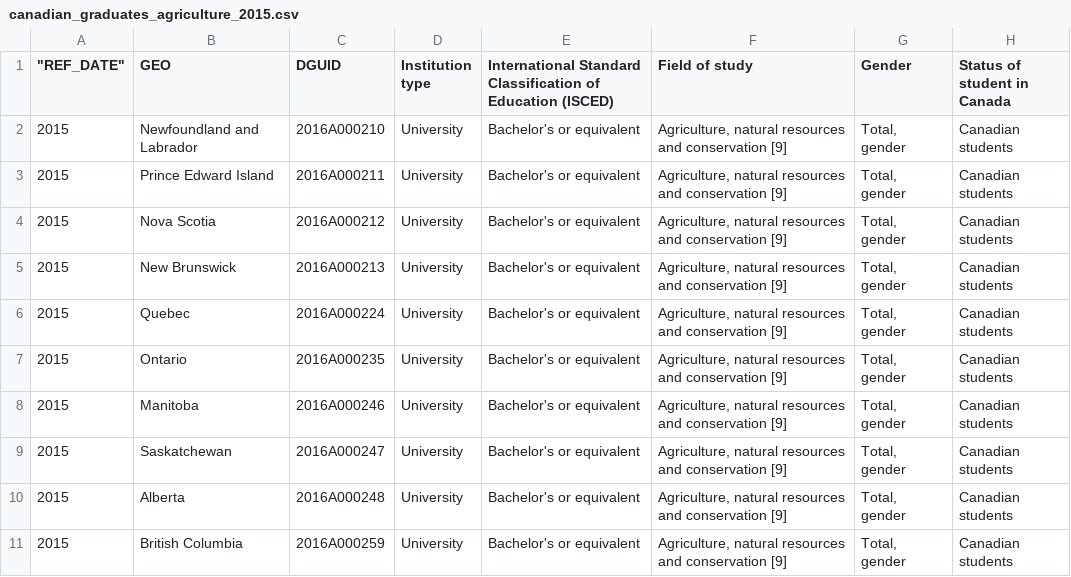
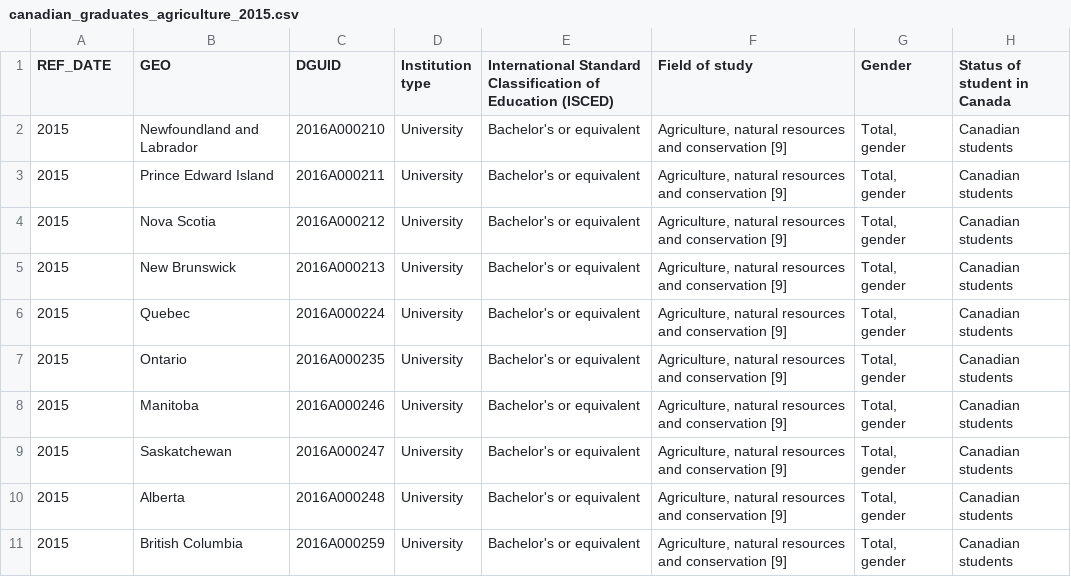
Before and after one commit to harman-khehara/Data-Analysis-of-Postsecondary-Graduates, a CSV file: canadian_grad_data_by_year/_agriculture/canadian_graduates_agriculture_2015.csv, drawn as a sheet; only a part is shown; the diff names each change by its address in the sheet, - before the commit and + after, or states it on an @@ line.

```diff
--- a/canadian_grad_data_by_year/_agriculture/canadian_graduates_agriculture_2015.csv
+++ b/canadian_grad_data_by_year/_agriculture/canadian_graduates_agriculture_2015.csv
-A1: "REF_DATE"
+A1: REF_DATE
```
Also changed, not shown: canadian_grad_data_by_year/_agriculture/canadian_graduates_agriculture_2016.csv, canadian_grad_data_by_year/_agriculture/canadian_graduates_agriculture_2017.csv, 18 other files.
